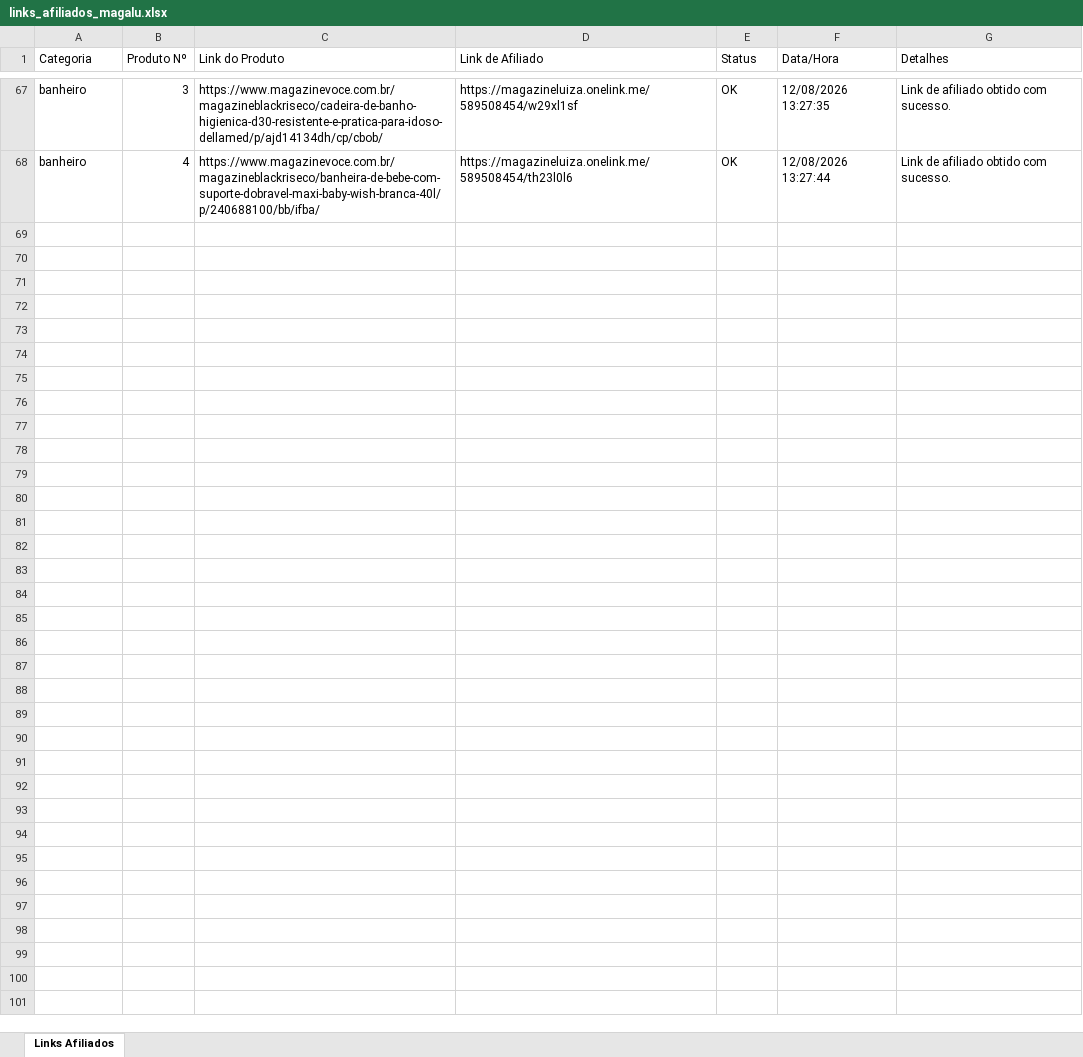
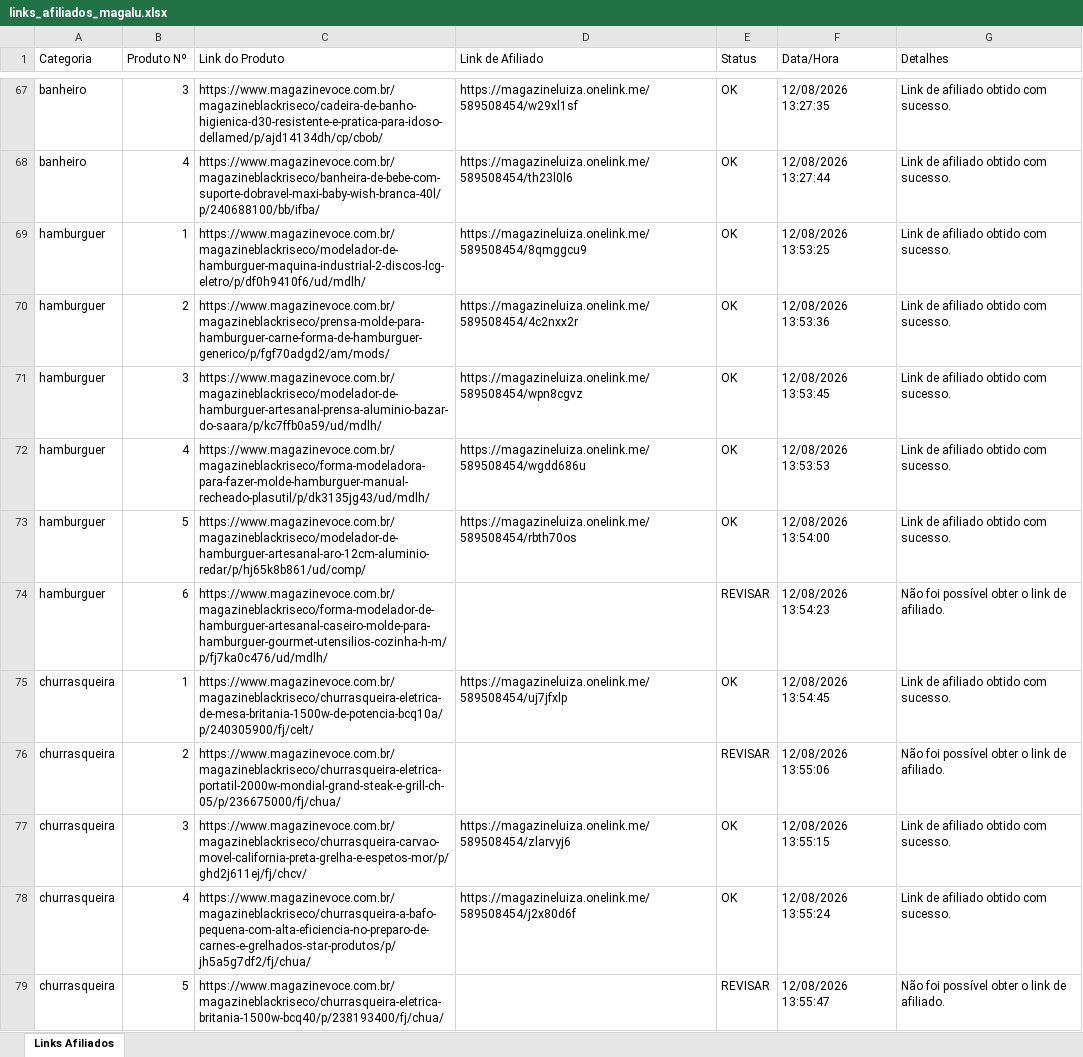
Before and after one commit to Affilimetrics/ecossistema, an Excel workbook: bots/MAGALU/links_afiliados_magalu.xlsx, sheet Links Afiliados, drawn as a sheet; only a part is shown, gaps mark what is left out; values as stored, in another font and other column widths than the file's, no borders; the diff covers the shown part only; the diff names each change by its address in the sheet, - before the commit and + after, or states it on an @@ line.

```diff
--- a/bots/MAGALU/links_afiliados_magalu.xlsx (sheet Links Afiliados)
+++ b/bots/MAGALU/links_afiliados_magalu.xlsx (sheet Links Afiliados)
+row 69: hamburguer | 1 | https://www.magazinevoce.com.br/magazineblackriseco/modelador-de-hamburguer-maquina-industrial-2-discos-lcg-eletro/p/df0h9410f6/ud/mdlh/ | https://magazineluiza.onelink.me/589508454/8qmggcu9 | OK | 12/08/2026 13:53:25 | Link de afiliado obtido com sucesso.
+row 70: hamburguer | 2 | https://www.magazinevoce.com.br/magazineblackriseco/prensa-molde-para-hamburguer-carne-forma-de-hamburguer-generico/p/fgf70adgd2/am/mods/ | https://magazineluiza.onelink.me/589508454/4c2nxx2r | OK | 12/08/2026 13:53:36 | Link de afiliado obtido com sucesso.
+row 71: hamburguer | 3 | https://www.magazinevoce.com.br/magazineblackriseco/modelador-de-hamburguer-artesanal-prensa-aluminio-bazar-do-saara/p/kc7ffb0a59/ud/mdlh/ | https://magazineluiza.onelink.me/589508454/wpn8cgvz | OK | 12/08/2026 13:53:45 | Link de afiliado obtido com sucesso.
+row 72: hamburguer | 4 | https://www.magazinevoce.com.br/magazineblackriseco/forma-modeladora-para-fazer-molde-hamburguer-manual-recheado-plasutil/p/dk3135jg43/ud/mdlh/ | https://magazineluiza.onelink.me/589508454/wgdd686u | OK | 12/08/2026 13:53:53 | Link de afiliado obtido com sucesso.
+row 73: hamburguer | 5 | https://www.magazinevoce.com.br/magazineblackriseco/modelador-de-hamburguer-artesanal-aro-12cm-aluminio-redar/p/hj65k8b861/ud/comp/ | https://magazineluiza.onelink.me/589508454/rbth70os | OK | 12/08/2026 13:54:00 | Link de afiliado obtido com sucesso.
+row 74: hamburguer | 6 | https://www.magazinevoce.com.br/magazineblackriseco/forma-modelador-de-hamburguer-artesanal-caseiro-molde-para-hamburguer-gourmet-utensilios-cozinha-h-m/p/fj7ka0c476/ud/mdlh/ |  | REVISAR | 12/08/2026 13:54:23 | Não foi possível obter o link de afiliado.
+row 75: churrasqueira | 1 | https://www.magazinevoce.com.br/magazineblackriseco/churrasqueira-eletrica-de-mesa-britania-1500w-de-potencia-bcq10a/p/240305900/fj/celt/ | https://magazineluiza.onelink.me/589508454/uj7jfxlp | OK | 12/08/2026 13:54:45 | Link de afiliado obtido com sucesso.
+row 76: churrasqueira | 2 | https://www.magazinevoce.com.br/magazineblackriseco/churrasqueira-eletrica-portatil-2000w-mondial-grand-steak-e-grill-ch-05/p/236675000/fj/chua/ |  | REVISAR | 12/08/2026 13:55:06 | Não foi possível obter o link de afiliado.
+row 77: churrasqueira | 3 | https://www.magazinevoce.com.br/magazineblackriseco/churrasqueira-carvao-movel-california-preta-grelha-e-espetos-mor/p/ghd2j611ej/fj/chcv/ | https://magazineluiza.onelink.me/589508454/zlarvyj6 | OK | 12/08/2026 13:55:15 | Link de afiliado obtido com sucesso.
+row 78: churrasqueira | 4 | https://www.magazinevoce.com.br/magazineblackriseco/churrasqueira-a-bafo-pequena-com-alta-eficiencia-no-preparo-de-carnes-e-grelhados-star-produtos/p/jh5a5g7df2/fj/chua/ | https://magazineluiza.onelink.me/589508454/j2x80d6f | OK | 12/08/2026 13:55:24 | Link de afiliado obtido com sucesso.
+row 79: churrasqueira | 5 | https://www.magazinevoce.com.br/magazineblackriseco/churrasqueira-eletrica-britania-1500w-bcq40/p/238193400/fj/chua/ |  | REVISAR | 12/08/2026 13:55:47 | Não foi possível obter o link de afiliado.
```
Also changed, not shown: 10 added rows elsewhere in this sheet, 4 other files.
